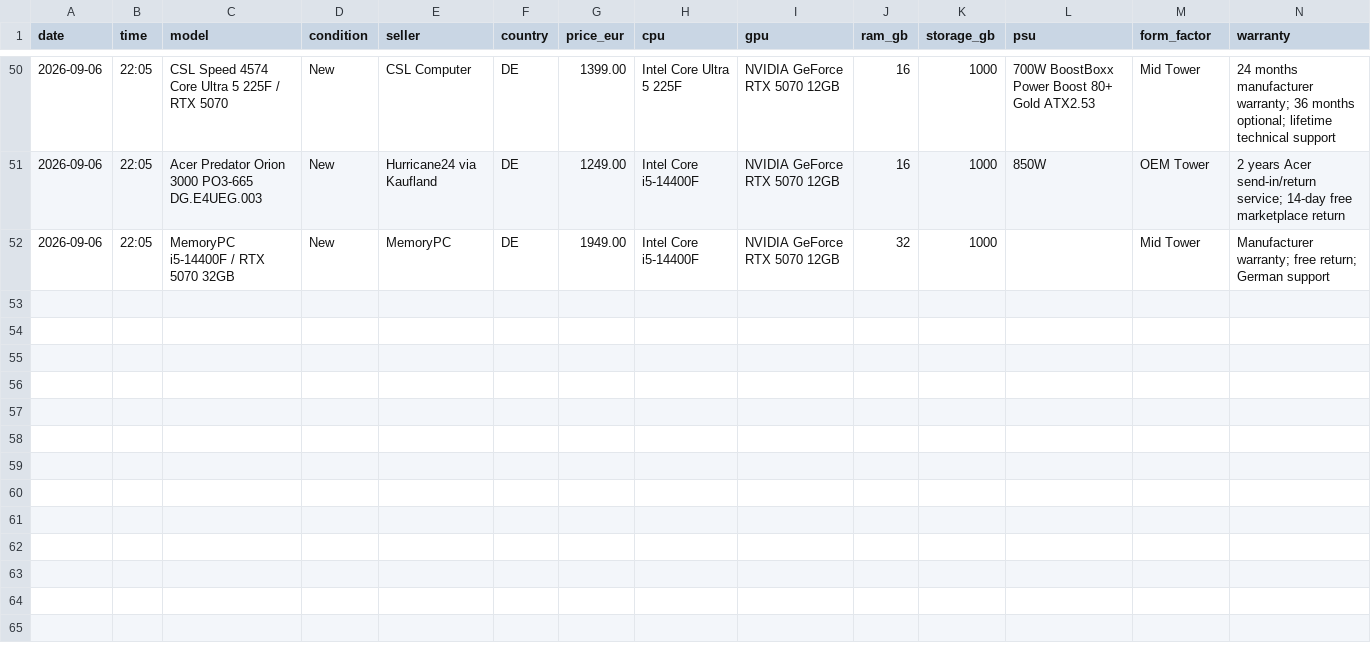
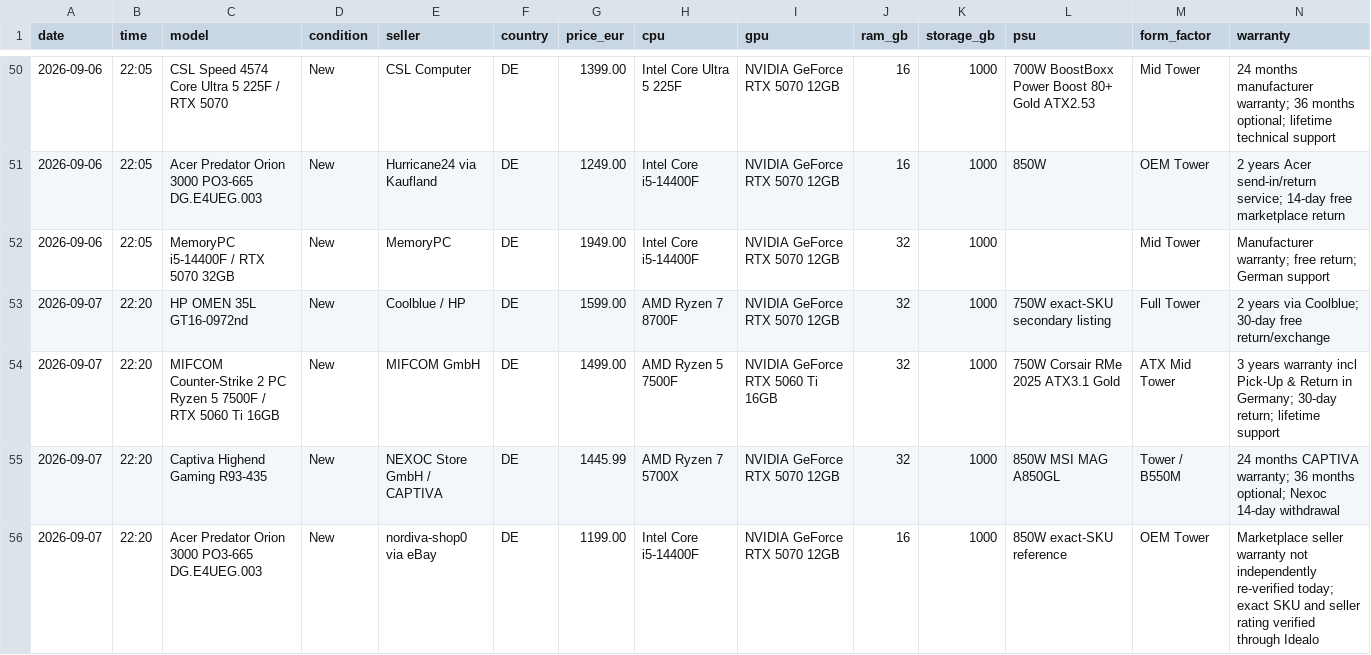
Before and after one commit to wgchen25-droid/Desktop_Searching, a CSV file: data/price_history.csv, drawn as a sheet; only a part is shown, gaps mark what is left out; rows hold the shown columns only; the diff names each change by its address in the sheet, - before the commit and + after, or states it on an @@ line.

Commit message:
Append desktop deal observations for 2026-09-07

```diff
--- a/data/price_history.csv
+++ b/data/price_history.csv
+row 53: 2026-09-07 | 22:20 | HP OMEN 35L GT16-0972nd | New | Coolblue / HP | DE | 1599.00 | AMD Ryzen 7 8700F | NVIDIA GeForce RTX 5070 12GB | 32 | 1000 | 750W exact-SKU secondary listing | Full Tower | 2 years via Coolblue; 30-day free return/exchange
+row 54: 2026-09-07 | 22:20 | MIFCOM Counter-Strike 2 PC Ryzen 5 7500F / RTX 5060 Ti 16GB | New | MIFCOM GmbH | DE | 1499.00 | AMD Ryzen 5 7500F | NVIDIA GeForce RTX 5060 Ti 16GB | 32 | 1000 | 750W Corsair RMe 2025 ATX3.1 Gold | ATX Mid Tower | 3 years warranty incl Pick-Up & Return in Germany; 30-day return; lifetime support
+row 55: 2026-09-07 | 22:20 | Captiva Highend Gaming R93-435 | New | NEXOC Store GmbH / CAPTIVA | DE | 1445.99 | AMD Ryzen 7 5700X | NVIDIA GeForce RTX 5070 12GB | 32 | 1000 | 850W MSI MAG A850GL | Tower / B550M | 24 months CAPTIVA warranty; 36 months optional; Nexoc 14-day withdrawal
+row 56: 2026-09-07 | 22:20 | Acer Predator Orion 3000 PO3-665 DG.E4UEG.003 | New | nordiva-shop0 via eBay | DE | 1199.00 | Intel Core i5-14400F | NVIDIA GeForce RTX 5070 12GB | 16 | 1000 | 850W exact-SKU reference | OEM Tower | Marketplace seller warranty not independently re-verified today; exact SKU and seller rating verified through Idealo
```
